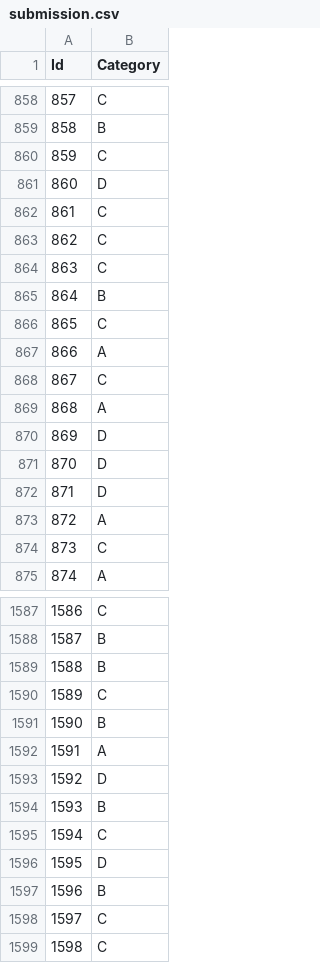
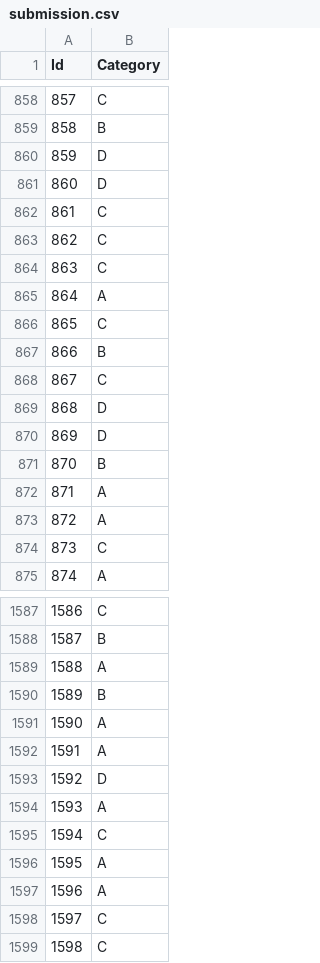
Before and after one commit to ZhiRongDev/ML_final_project, a CSV file: task3/submission.csv, drawn as a sheet; only a part is shown, gaps mark what is left out; the diff covers the shown part only.

```diff
--- a/task3/submission.csv
+++ b/task3/submission.csv
@@ -859,3 +859,3 @@ Id,Category
 858,B
-859,C
+859,D
 860,D
@@ -864,10 +864,10 @@ Id,Category
 863,C
-864,B
+864,A
 865,C
-866,A
+866,B
 867,C
-868,A
+868,D
 869,D
-870,D
-871,D
+870,B
+871,A
 872,A
@@ -1588,11 +1588,11 @@ Id,Category
 1587,B
-1588,B
-1589,C
-1590,B
+1588,A
+1589,B
+1590,A
 1591,A
 1592,D
-1593,B
+1593,A
 1594,C
-1595,D
-1596,B
+1595,A
+1596,A
 1597,C
```
Also changed, not shown: 175 edited cells elsewhere in this file, task2/submission.csv, 3 other files.
